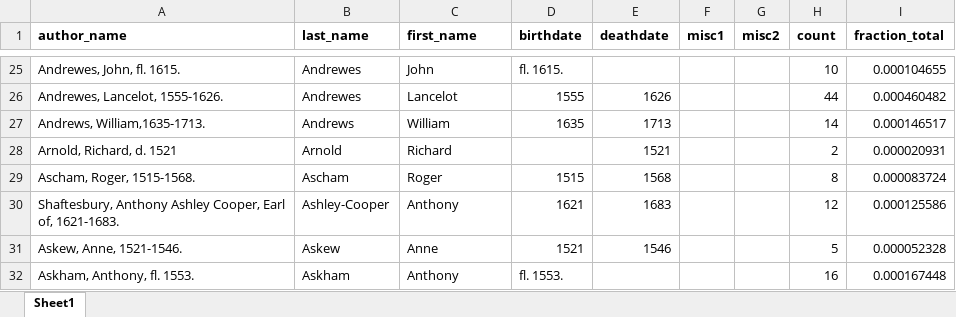
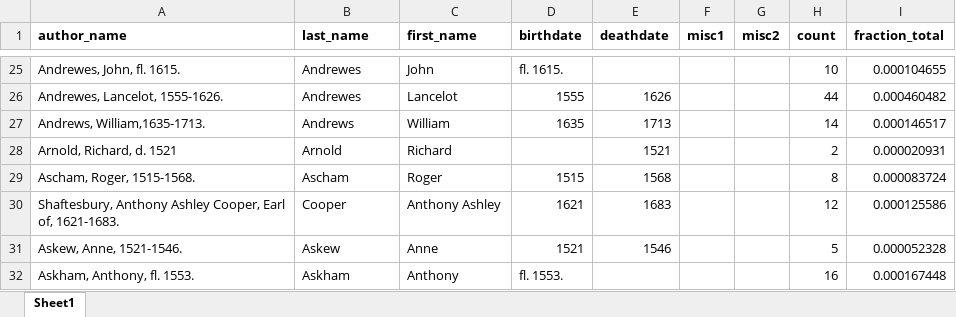
Before and after one commit to asnowmenjig/IS590-Open-Data-Mashups, an Excel workbook: dataset-inventory/eebo/eebo_dataset_standard_3.xlsx, sheet Sheet1, drawn as a sheet; only a part is shown, gaps mark what is left out; values as stored, in another font and other column widths than the file's, no borders; the diff names each change by its address in the sheet, - before the commit and + after, or states it on an @@ line.

Commit message:
updating dataset

```diff
--- a/dataset-inventory/eebo/eebo_dataset_standard_3.xlsx (sheet Sheet1)
+++ b/dataset-inventory/eebo/eebo_dataset_standard_3.xlsx (sheet Sheet1)
-B30 (last_name): Ashley-Cooper
+B30 (last_name): Cooper
-C30 (first_name): Anthony
+C30 (first_name): Anthony Ashley
```
Also changed, not shown: dataset-inventory/eebo/DO-NOT-EDIT/eebo_dataset_standard_3_DO-NOT-EDIT.xlsx.
